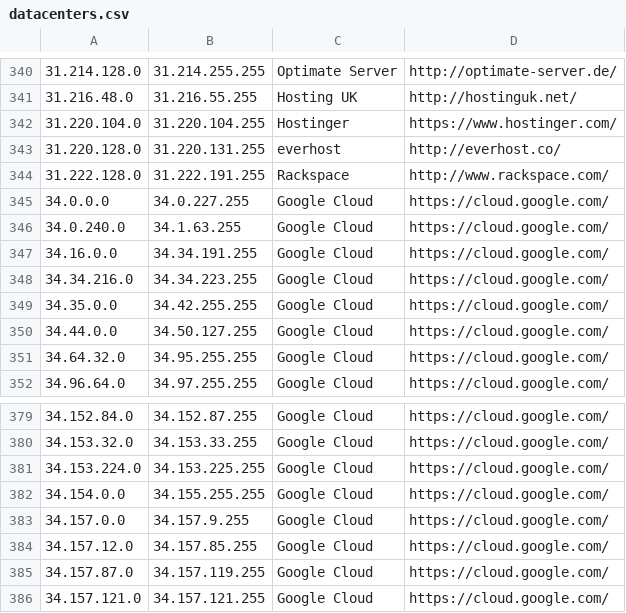
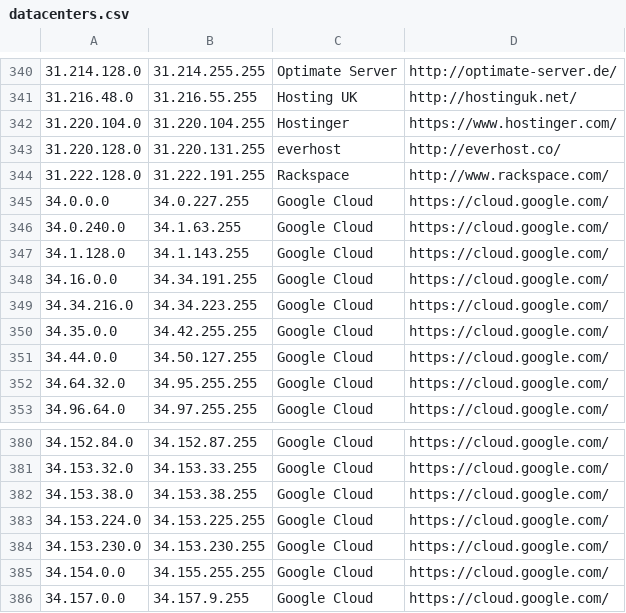
Before and after one commit to growlfm/ipcat, a CSV file: datacenters.csv, drawn as a sheet; only a part is shown, gaps mark what is left out; the shorter side is filled out with more unchanged rows; the diff names each change by its address in the sheet, - before the commit and + after, or states it on an @@ line.

Commit message:
Update IP list

```diff
--- a/datacenters.csv
+++ b/datacenters.csv
+row 347: 34.1.128.0 | 34.1.143.255 | Google Cloud | https://cloud.google.com/
+row 382: 34.153.38.0 | 34.153.38.255 | Google Cloud | https://cloud.google.com/
+row 384: 34.153.230.0 | 34.153.230.255 | Google Cloud | https://cloud.google.com/
```
Also changed, not shown: datacenters-stats.csv.
